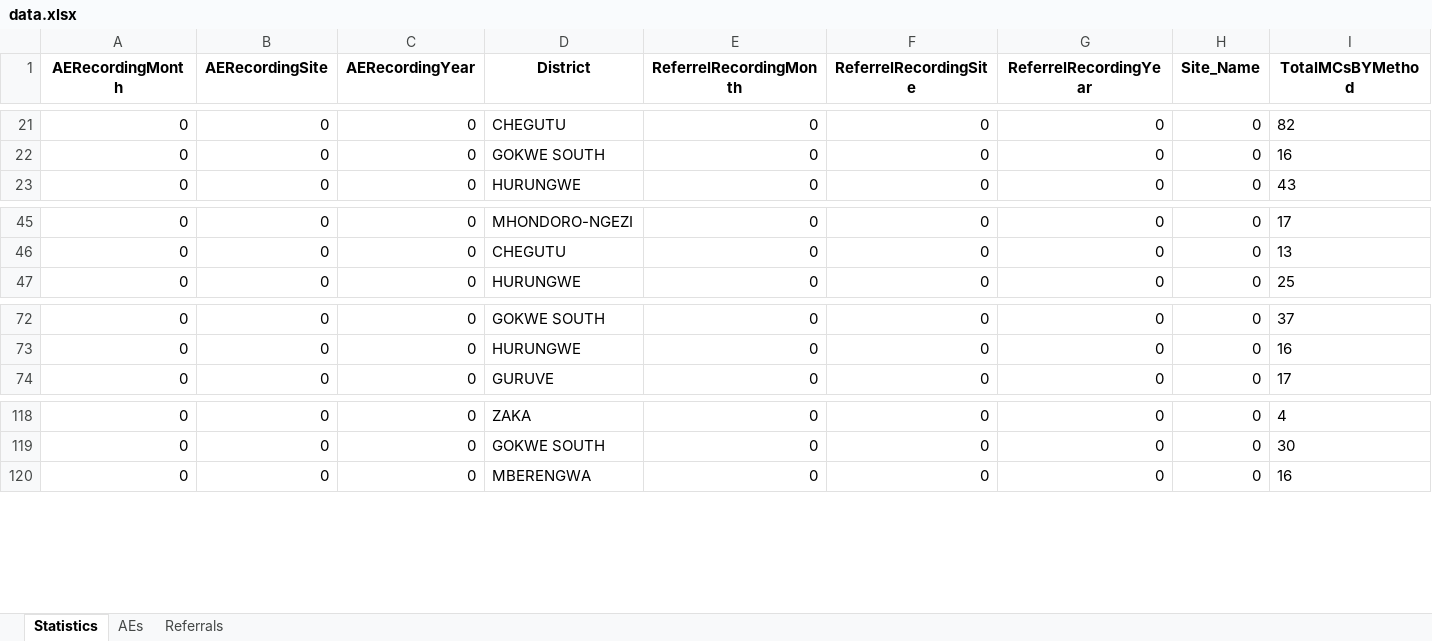
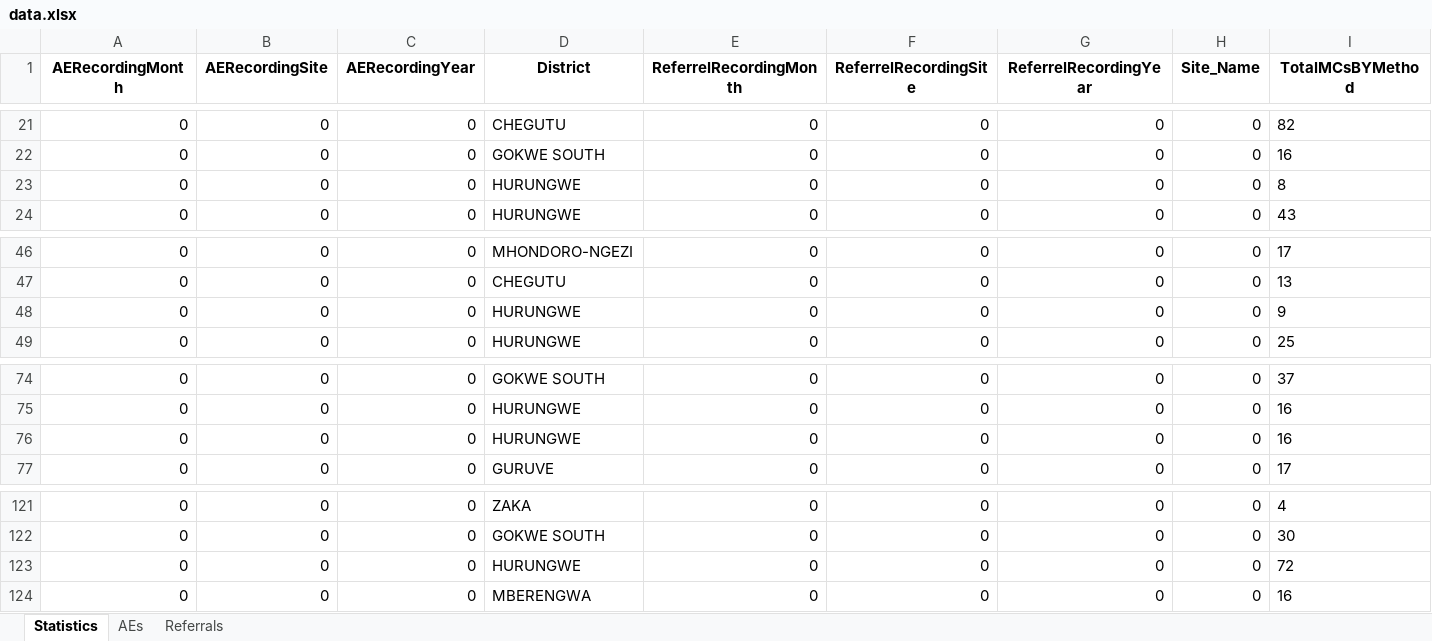
Before and after one commit to ashleymutenha/zazicProgrammaticReport, an Excel workbook: data.xlsx, sheet Statistics, drawn as a sheet; only a part is shown, gaps mark what is left out; values as stored, in another font and other column widths than the file's, no borders; rows hold the shown columns only; the diff names each change by its address in the sheet, - before the commit and + after, or states it on an @@ line.

```diff
--- a/data.xlsx (sheet Statistics)
+++ b/data.xlsx (sheet Statistics)
+row 23: 0 | 0 | 0 | HURUNGWE | 0 | 0 | 0 | 0 | 8
+row 48: 0 | 0 | 0 | HURUNGWE | 0 | 0 | 0 | 0 | 9
+row 76: 0 | 0 | 0 | HURUNGWE | 0 | 0 | 0 | 0 | 16
+row 123: 0 | 0 | 0 | HURUNGWE | 0 | 0 | 0 | 0 | 72
```
Also changed, not shown: ZDIPlookup.xlsx, generalDF.xlsx, 8 other files.
